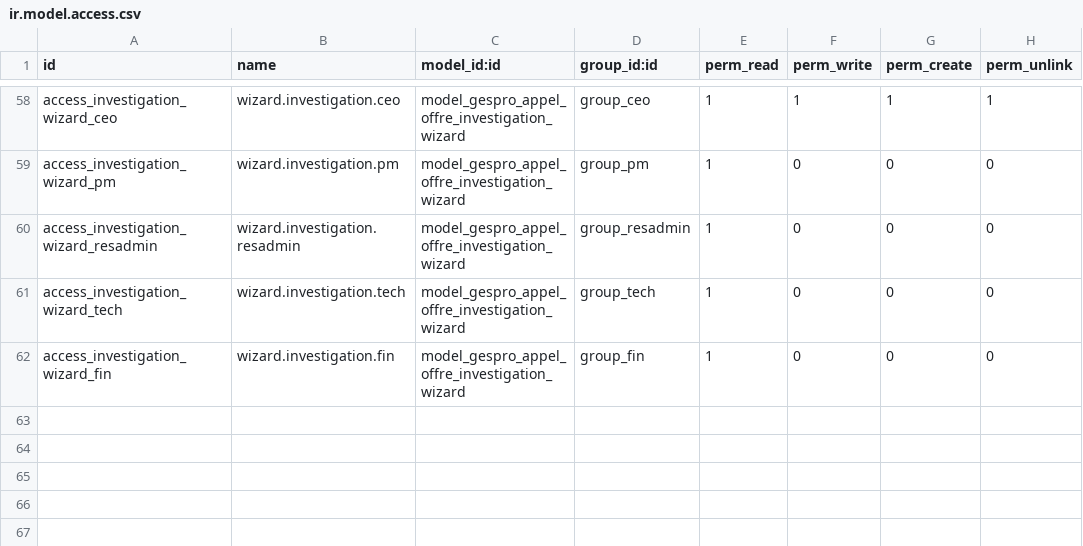
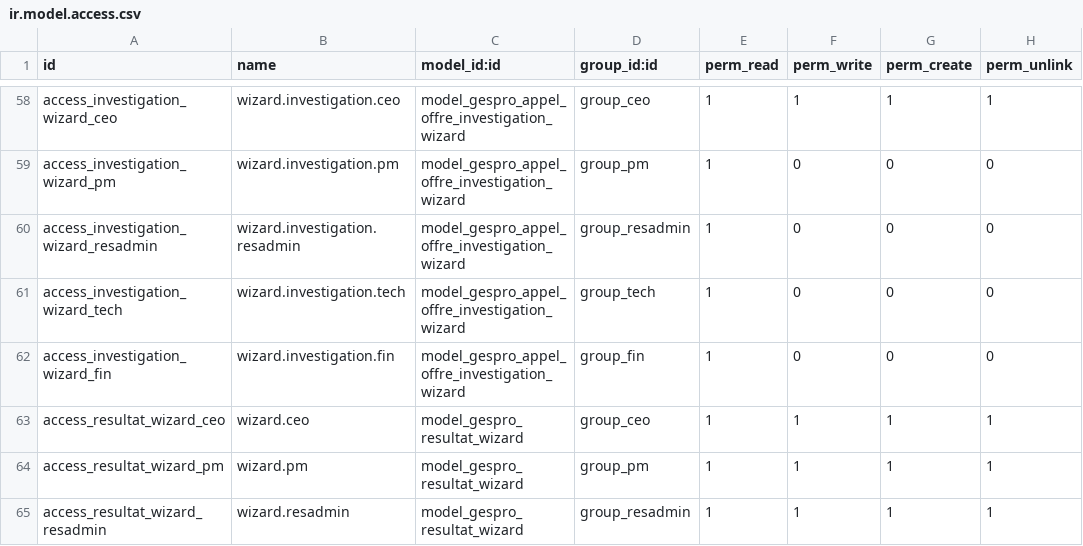
Before and after one commit to ITProgconquer/custom_addons, a CSV file: GesPro/security/ir.model.access.csv, drawn as a sheet; only a part is shown, gaps mark what is left out.

```diff
--- a/GesPro/security/ir.model.access.csv
+++ b/GesPro/security/ir.model.access.csv
@@ -62 +62,4 @@ access_investigation_wizard_tech,wizard.investigation.tech,model_gespro_appel_of
 access_investigation_wizard_fin,wizard.investigation.fin,model_gespro_appel_offre_investigation_wizard,group_fin,1,0,0,0
+access_resultat_wizard_ceo,wizard.ceo,model_gespro_resultat_wizard,group_ceo,1,1,1,1
+access_resultat_wizard_pm,wizard.pm,model_gespro_resultat_wizard,group_pm,1,1,1,1
+access_resultat_wizard_resadmin,wizard.resadmin,model_gespro_resultat_wizard,group_resadmin,1,1,1,1
```
Also changed, not shown: 7 other files.
